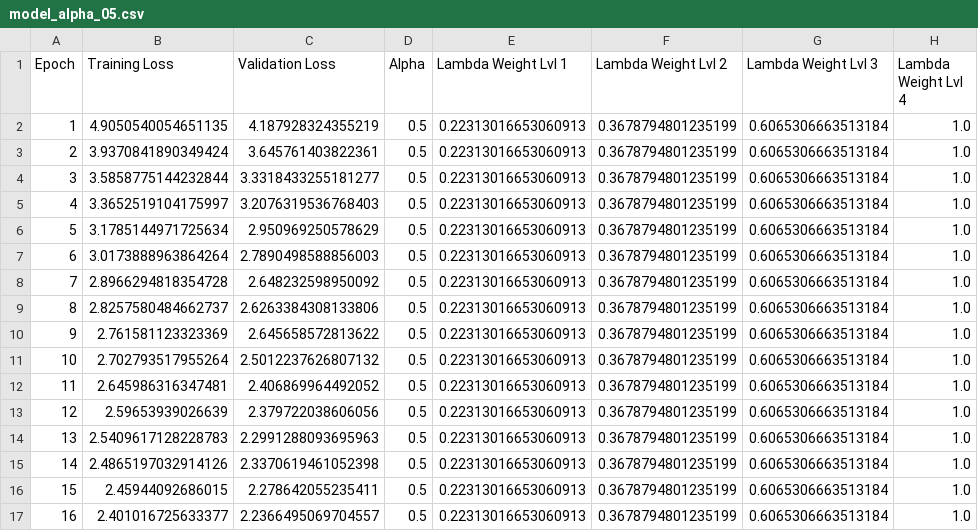
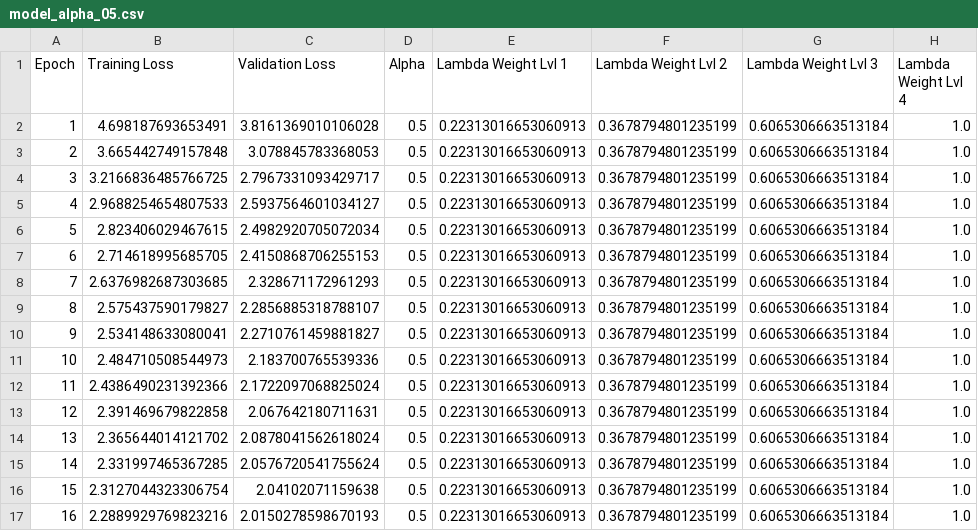
Before and after one commit to Ci2Lab/FjordVision, a CSV file: logs-coco/model_alpha_05.csv, drawn as a sheet; only a part is shown; the diff covers the shown part only.

Commit message:
COCO now works

```diff
--- a/logs-coco/model_alpha_05.csv
+++ b/logs-coco/model_alpha_05.csv
@@ -1,17 +1,17 @@
 Epoch,Training Loss,Validation Loss,Alpha,Lambda Weight Lvl 1,Lambda Weight Lvl 2,Lambda Weight Lvl 3,Lambda Weight Lvl 4
-1,4.9050540054651135,4.187928324355219,0.5,0.22313016653060913,0.3678794801235199,0.6065306663513184,1.0
-2,3.9370841890349424,3.645761403822361,0.5,0.22313016653060913,0.3678794801235199,0.6065306663513184,1.0
-3,3.5858775144232844,3.3318433255181277,0.5,0.22313016653060913,0.3678794801235199,0.6065306663513184,1.0
-4,3.3652519104175997,3.2076319536768403,0.5,0.22313016653060913,0.3678794801235199,0.6065306663513184,1.0
-5,3.1785144971725634,2.950969250578629,0.5,0.22313016653060913,0.3678794801235199,0.6065306663513184,1.0
-6,3.0173888963864264,2.7890498588856003,0.5,0.22313016653060913,0.3678794801235199,0.6065306663513184,1.0
-7,2.8966294818354728,2.648232598950092,0.5,0.22313016653060913,0.3678794801235199,0.6065306663513184,1.0
-8,2.8257580484662737,2.6263384308133806,0.5,0.22313016653060913,0.3678794801235199,0.6065306663513184,1.0
-9,2.761581123323369,2.645658572813622,0.5,0.22313016653060913,0.3678794801235199,0.6065306663513184,1.0
-10,2.702793517955264,2.5012237626807132,0.5,0.22313016653060913,0.3678794801235199,0.6065306663513184,1.0
-11,2.645986316347481,2.406869964492052,0.5,0.22313016653060913,0.3678794801235199,0.6065306663513184,1.0
-12,2.59653939026639,2.379722038606056,0.5,0.22313016653060913,0.3678794801235199,0.6065306663513184,1.0
-13,2.5409617128228783,2.2991288093695963,0.5,0.22313016653060913,0.3678794801235199,0.6065306663513184,1.0
-14,2.4865197032914126,2.3370619461052398,0.5,0.22313016653060913,0.3678794801235199,0.6065306663513184,1.0
-15,2.45944092686015,2.278642055235411,0.5,0.22313016653060913,0.3678794801235199,0.6065306663513184,1.0
-16,2.401016725633377,2.2366495069704557,0.5,0.22313016653060913,0.3678794801235199,0.6065306663513184,1.0
+1,4.698187693653491,3.8161369010106028,0.5,0.22313016653060913,0.3678794801235199,0.6065306663513184,1.0
+2,3.665442749157848,3.078845783368053,0.5,0.22313016653060913,0.3678794801235199,0.6065306663513184,1.0
+3,3.2166836485766725,2.7967331093429717,0.5,0.22313016653060913,0.3678794801235199,0.6065306663513184,1.0
+4,2.9688254654807533,2.5937564601034127,0.5,0.22313016653060913,0.3678794801235199,0.6065306663513184,1.0
+5,2.823406029467615,2.4982920705072034,0.5,0.22313016653060913,0.3678794801235199,0.6065306663513184,1.0
+6,2.714618995685705,2.4150868706255153,0.5,0.22313016653060913,0.3678794801235199,0.6065306663513184,1.0
+7,2.6376982687303685,2.328671172961293,0.5,0.22313016653060913,0.3678794801235199,0.6065306663513184,1.0
+8,2.575437590179827,2.2856885318788107,0.5,0.22313016653060913,0.3678794801235199,0.6065306663513184,1.0
+9,2.534148633080041,2.2710761459881827,0.5,0.22313016653060913,0.3678794801235199,0.6065306663513184,1.0
+10,2.484710508544973,2.183700765539336,0.5,0.22313016653060913,0.3678794801235199,0.6065306663513184,1.0
+11,2.4386490231392366,2.1722097068825024,0.5,0.22313016653060913,0.3678794801235199,0.6065306663513184,1.0
+12,2.391469679822858,2.067642180711631,0.5,0.22313016653060913,0.3678794801235199,0.6065306663513184,1.0
+13,2.365644014121702,2.0878041562618024,0.5,0.22313016653060913,0.3678794801235199,0.6065306663513184,1.0
+14,2.331997465367285,2.0576720541755624,0.5,0.22313016653060913,0.3678794801235199,0.6065306663513184,1.0
+15,2.3127044323306754,2.04102071159638,0.5,0.22313016653060913,0.3678794801235199,0.6065306663513184,1.0
+16,2.2889929769823216,2.0150278598670193,0.5,0.22313016653060913,0.3678794801235199,0.6065306663513184,1.0
```
Also changed, not shown: 4 removed rows and 70 edited cells elsewhere in this file, 5 other files.
